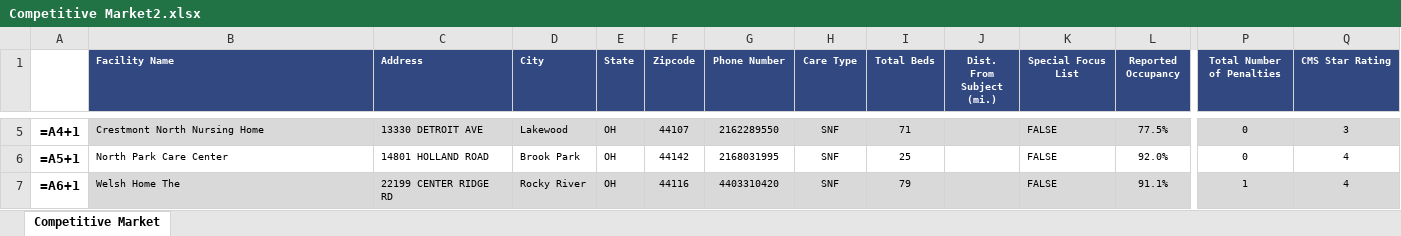
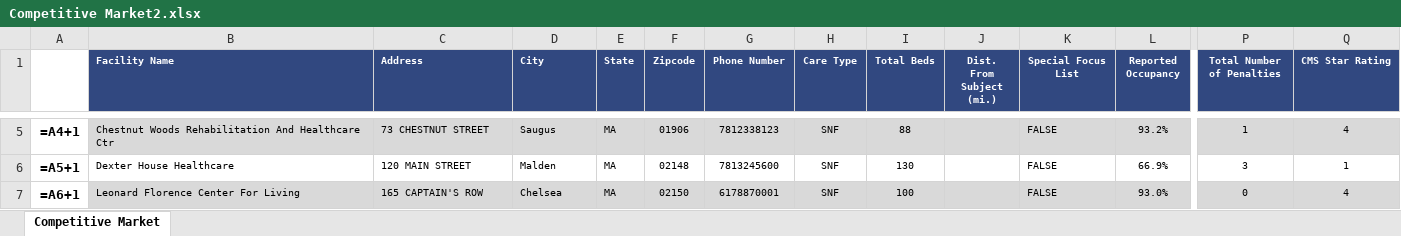
Before and after one commit to AMDevG/SeniorHousingResearcher, an Excel workbook: findComps/Comp Tables/Competitive Market2.xlsx, sheet Competitive Market, drawn as a sheet; only a part is shown, gaps mark what is left out; values as stored, in another font and other column widths than the file's, no borders; formulas without a stored value are shown as written; the diff covers the shown part only; the diff names each change by its address in the sheet, - before the commit and + after, or states it on an @@ line.

```diff
--- a/findComps/Comp Tables/Competitive Market2.xlsx (sheet Competitive Market)
+++ b/findComps/Comp Tables/Competitive Market2.xlsx (sheet Competitive Market)
-B5 (Facility Name): Crestmont North Nursing Home
+B5 (Facility Name): Chestnut Woods Rehabilitation And Healthcare Ctr
-C5 (Address): 13330 DETROIT AVE
+C5 (Address): 73 CHESTNUT STREET
-D5 (City): Lakewood
+D5 (City): Saugus
-E5:E7 (State): OH
+E5:E7 (State): MA
-F5 (Zipcode): 44107
+F5 (Zipcode): 01906
-G5 (Phone Number): 2162289550
+G5 (Phone Number): 7812338123
-I5 (Total Beds): 71
+I5 (Total Beds): 88
-L5 (Reported Occupancy): 77.5%
+L5 (Reported Occupancy): 93.2%
-P5 (Total Number of Penalties): 0
+P5 (Total Number of Penalties): 1
-Q5 (CMS Star Rating): 3
+Q5 (CMS Star Rating): 4
-B6 (Facility Name): North Park Care Center
+B6 (Facility Name): Dexter House Healthcare
-C6 (Address): 14801 HOLLAND ROAD
+C6 (Address): 120 MAIN STREET
-D6 (City): Brook Park
+D6 (City): Malden
-F6 (Zipcode): 44142
+F6 (Zipcode): 02148
-G6 (Phone Number): 2168031995
+G6 (Phone Number): 7813245600
-I6 (Total Beds): 25
+I6 (Total Beds): 130
-L6 (Reported Occupancy): 92.0%
+L6 (Reported Occupancy): 66.9%
-P6 (Total Number of Penalties): 0
+P6 (Total Number of Penalties): 3
-Q6 (CMS Star Rating): 4
+Q6 (CMS Star Rating): 1
-B7 (Facility Name): Welsh Home The
+B7 (Facility Name): Leonard Florence Center For Living
-C7 (Address): 22199 CENTER RIDGE RD
+C7 (Address): 165 CAPTAIN'S ROW
-D7 (City): Rocky River
+D7 (City): Chelsea
-F7 (Zipcode): 44116
+F7 (Zipcode): 02150
-G7 (Phone Number): 4403310420
+G7 (Phone Number): 6178870001
-I7 (Total Beds): 79
+I7 (Total Beds): 100
-L7 (Reported Occupancy): 91.1%
+L7 (Reported Occupancy): 93.0%
-P7 (Total Number of Penalties): 1
+P7 (Total Number of Penalties): 0
```
Also changed, not shown: 332 edited cells elsewhere in this sheet, 2 other files.
